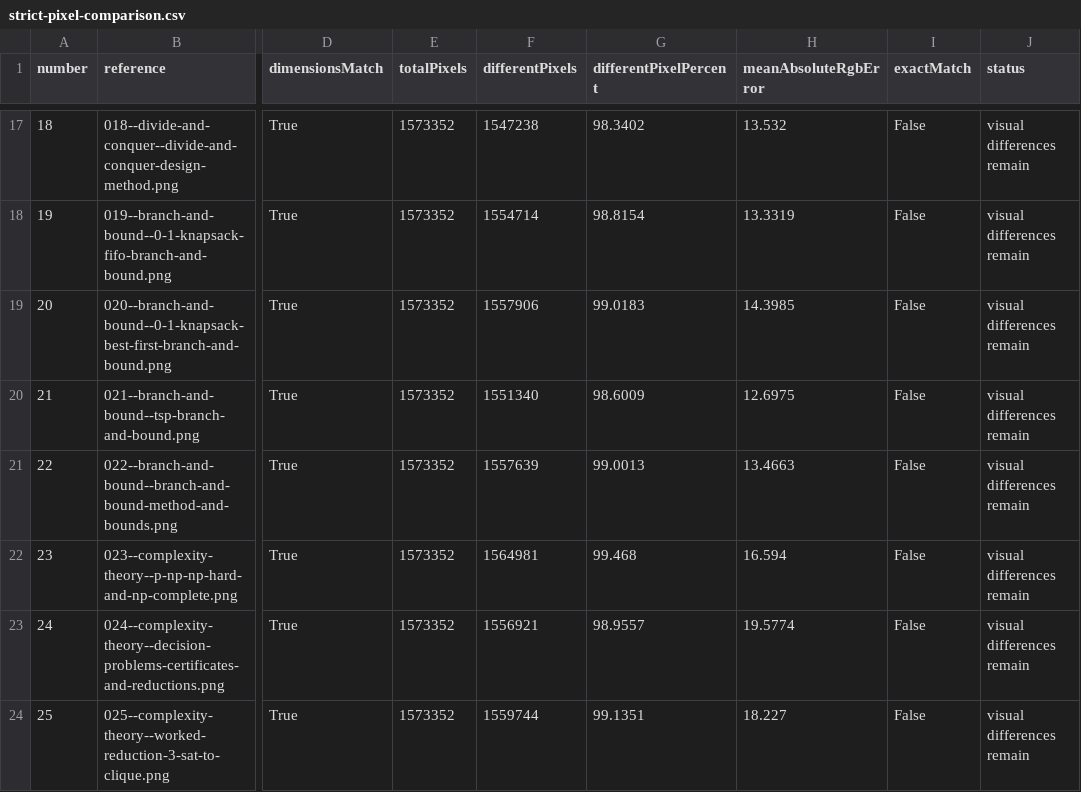
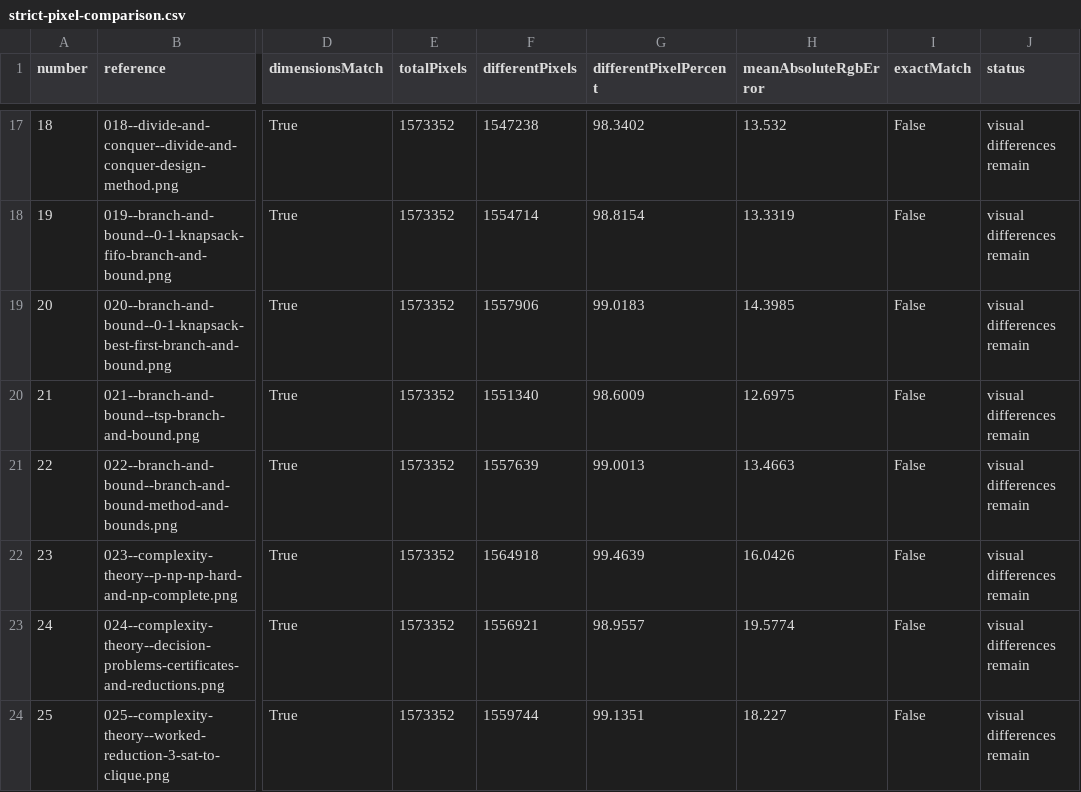
Before and after one commit to indianservers/AlgorithmsVisualizer, a CSV file: artifacts/visual-qa/pixel-audit/strict-pixel-comparison.csv, drawn as a sheet; only a part is shown, gaps mark what is left out; the diff names each change by its address in the sheet, - before the commit and + after, or states it on an @@ line.

Commit message:
Refine complexity classes layout and visual verification

```diff
--- a/artifacts/visual-qa/pixel-audit/strict-pixel-comparison.csv
+++ b/artifacts/visual-qa/pixel-audit/strict-pixel-comparison.csv
-F22 (differentPixels): 1564981
+F22 (differentPixels): 1564918
-G22 (differentPixelPercent): 99.468
+G22 (differentPixelPercent): 99.4639
-H22 (meanAbsoluteRgbError): 16.594
+H22 (meanAbsoluteRgbError): 16.0426
```
Also changed, not shown: 15 other files.
